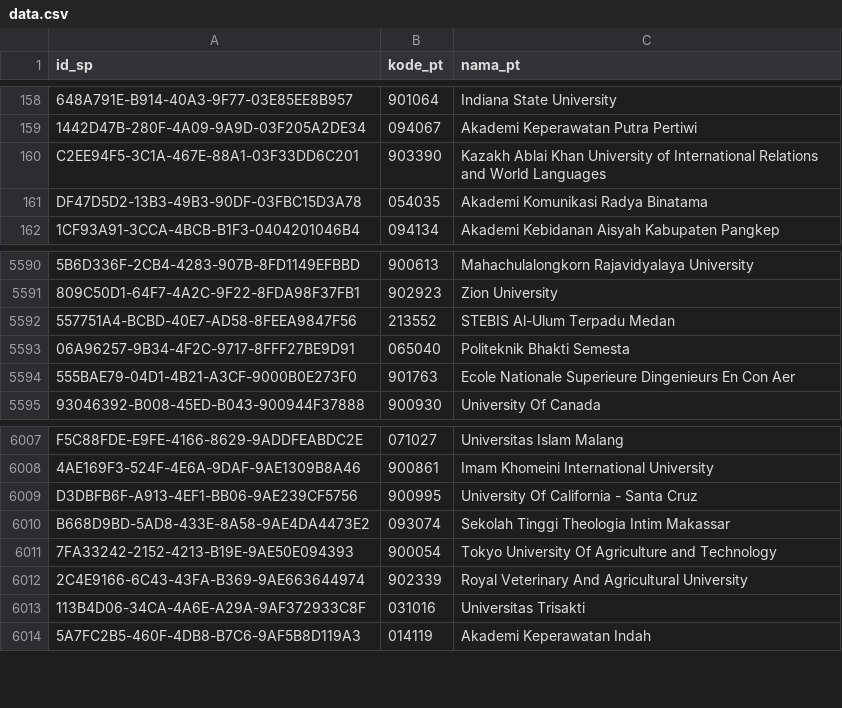
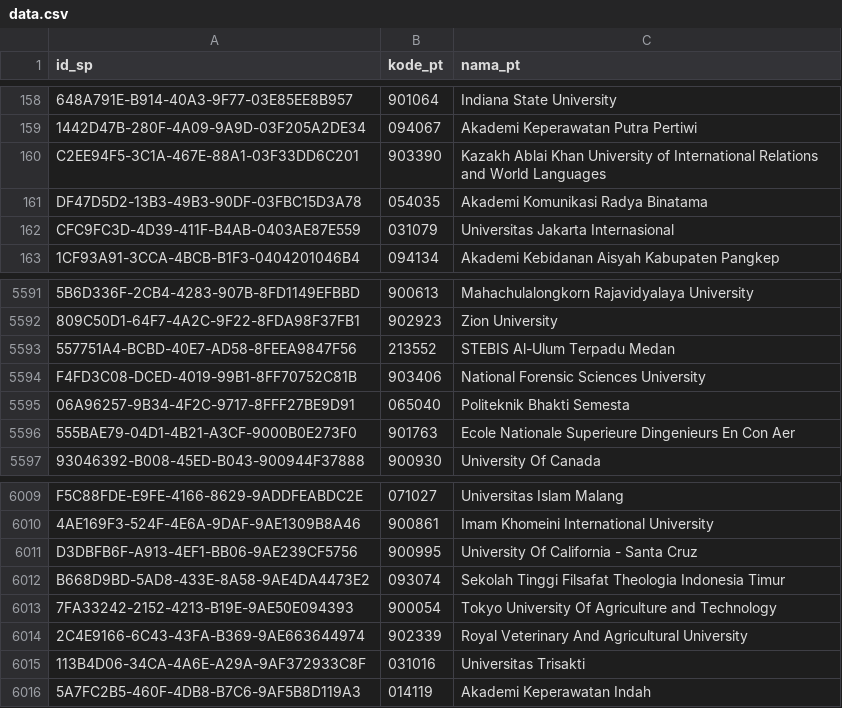
Before and after one commit to mzakiyuddin/daftar-perguruan-tinggi-indonesia, a CSV file: data/data.csv, drawn as a sheet; only a part is shown, gaps mark what is left out; addresses are those after the commit; the diff names each change by its address in the sheet, - before the commit and + after, or states it on an @@ line.

```diff
--- a/data/data.csv
+++ b/data/data.csv
+row 162: CFC9FC3D-4D39-411F-B4AB-0403AE87E559 | 031079 | Universitas Jakarta Internasional
+row 5594: F4FD3C08-DCED-4019-99B1-8FF70752C81B | 903406 | National Forensic Sciences University
-C6012 (nama_pt): Sekolah Tinggi Theologia Intim Makassar
+C6012 (nama_pt): Sekolah Tinggi Filsafat Theologia Indonesia Timur
```
Also changed, not shown: 1 other file.
